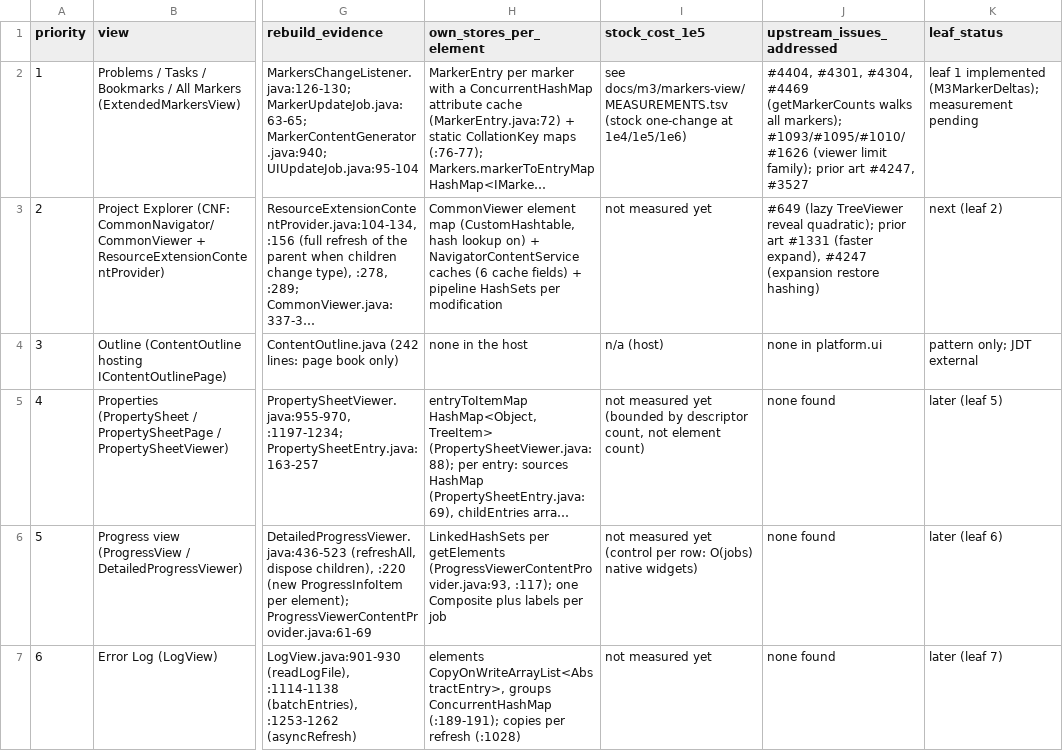
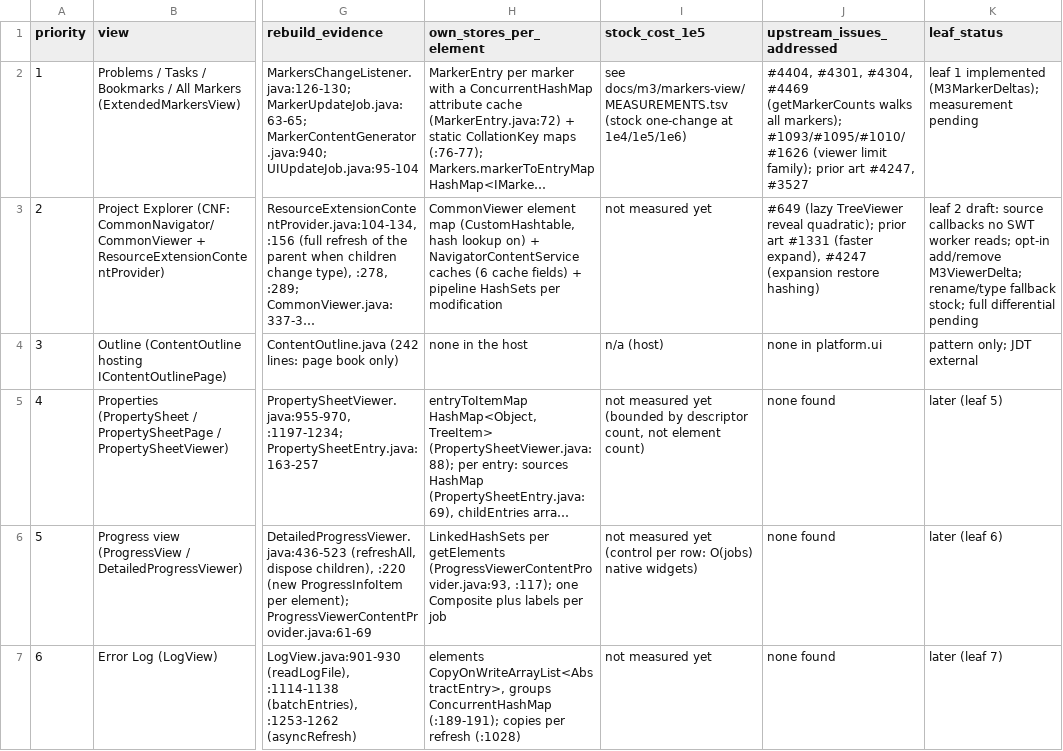
Before and after one commit to hsoliwal/eclipse.platform.ui, a TSV file: docs/m3/views/VIEW_INVENTORY.tsv, drawn as a sheet; only a part is shown, gaps mark what is left out; long unchanged cells end in …; the diff names each change by its address in the sheet, - before the commit and + after, or states it on an @@ line.

Commit message:
docs(navigator): record Project Explorer partial incremental gate

```diff
--- a/docs/m3/views/VIEW_INVENTORY.tsv
+++ b/docs/m3/views/VIEW_INVENTORY.tsv
-K3 (leaf_status): next (leaf 2)
+K3 (leaf_status): leaf 2 draft: source callbacks no SWT worker reads; opt-in add/remove M3ViewerDelta; rename/type fallback stock; full differential pending
```
